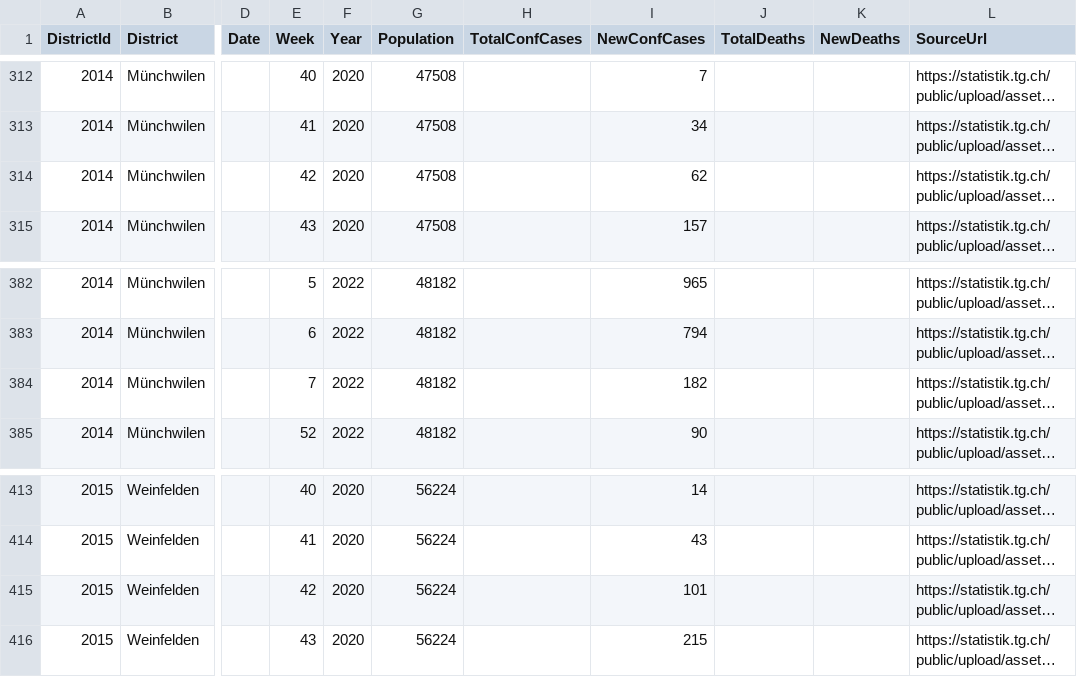
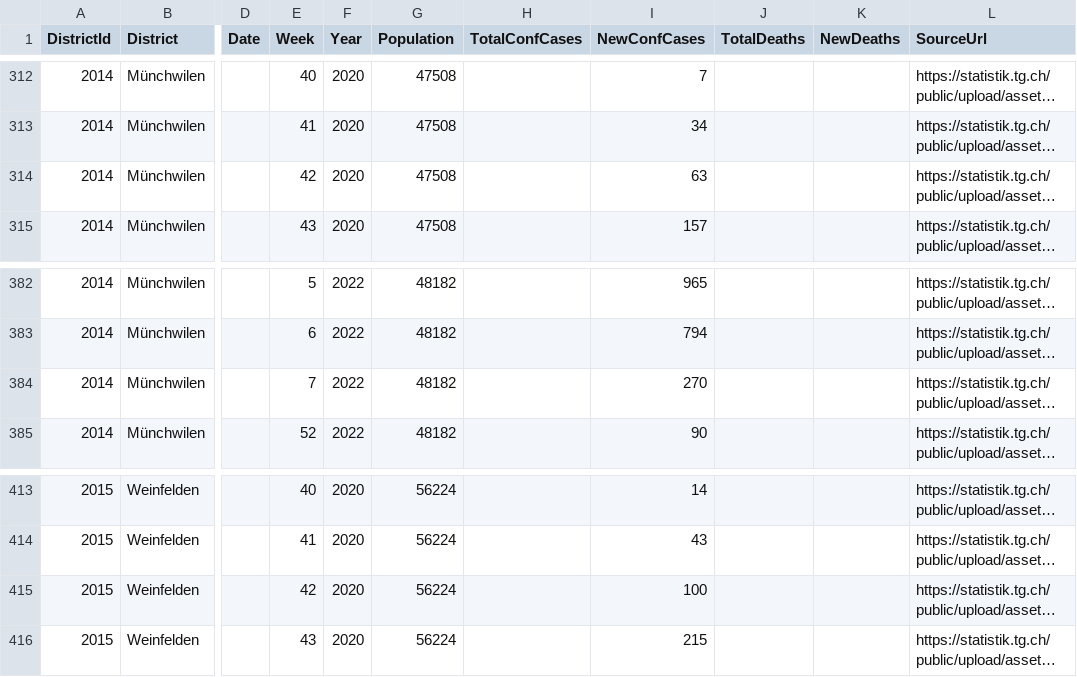
Before and after one commit to openZH/covid_19, a CSV file: fallzahlen_bezirke/fallzahlen_kanton_TG_bezirk.csv, drawn as a sheet; only a part is shown, gaps mark what is left out; long unchanged cells end in …; the diff covers the shown part only; the diff names each change by its address in the sheet, - before the commit and + after, or states it on an @@ line.

```diff
--- a/fallzahlen_bezirke/fallzahlen_kanton_TG_bezirk.csv
+++ b/fallzahlen_bezirke/fallzahlen_kanton_TG_bezirk.csv
-I314 (NewConfCases): 62
+I314 (NewConfCases): 63
-I384 (NewConfCases): 182
+I384 (NewConfCases): 270
-I415 (NewConfCases): 101
+I415 (NewConfCases): 100
```
Also changed, not shown: 13 edited cells elsewhere in this file.
